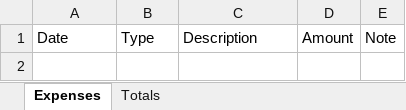
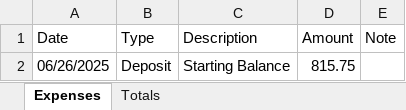
Before and after one commit to mcook170/ExpenseWeb, an Excel workbook: expenses - app.xlsx, sheet Expenses, drawn as a sheet; values as stored, in another font and other column widths than the file's, no borders; conditional formats not drawn; the diff names each change by its address in the sheet, - before the commit and + after, or states it on an @@ line.

```diff
--- a/expenses - app.xlsx (sheet Expenses)
+++ b/expenses - app.xlsx (sheet Expenses)
+row 2: 06/26/2025 | Deposit | Starting Balance | 815.75
```
Also changed, not shown: sheet Totals, formulas that keep their value, 5 other files.
